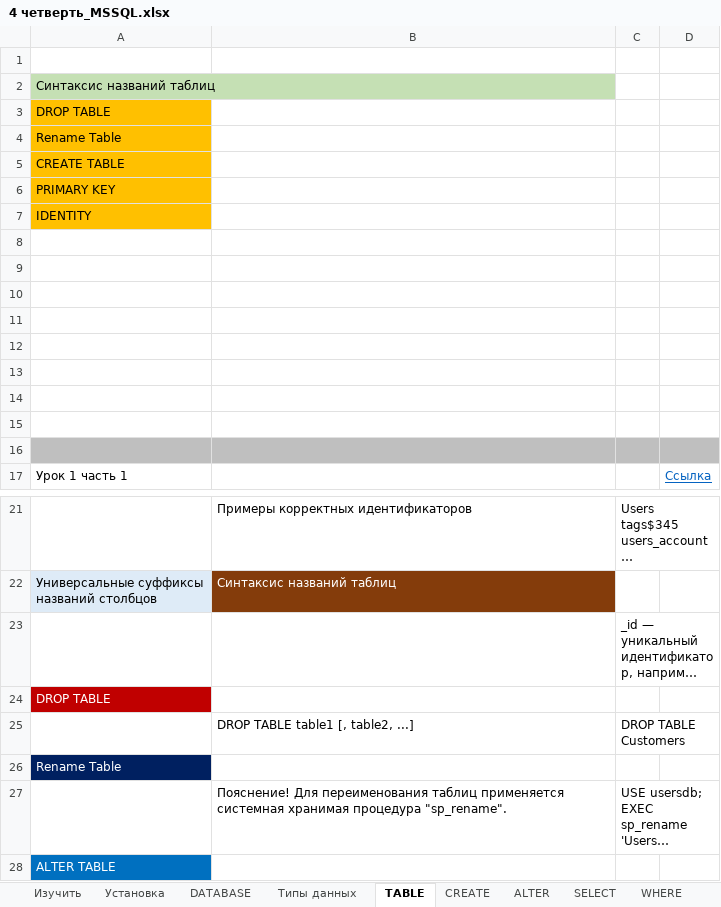
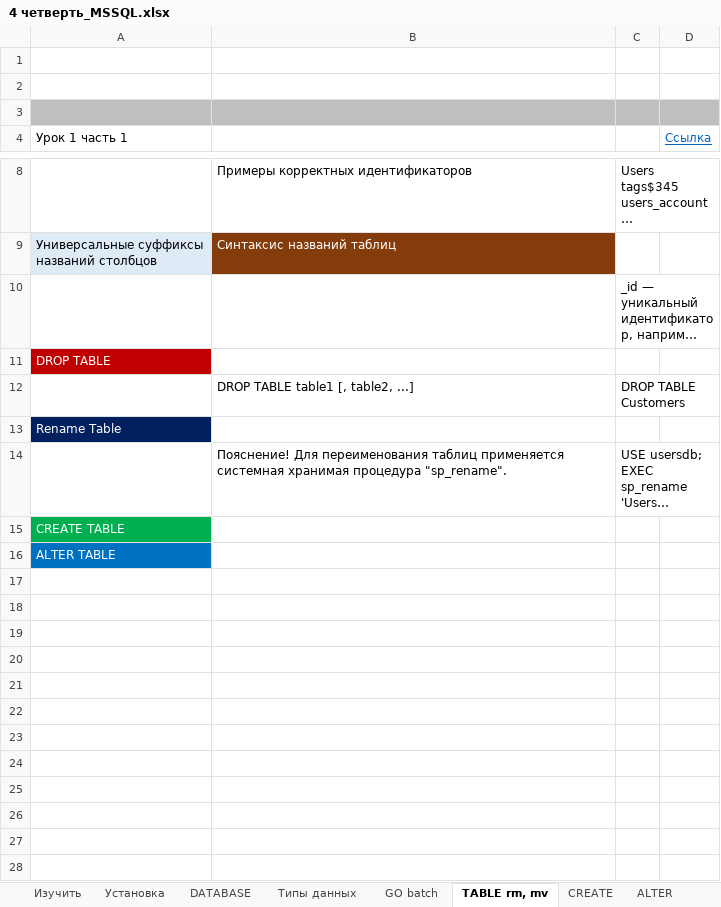
Before and after one commit to AlexServGE/GB_Developer_Workbook, an Excel workbook: 4 четверть_MSSQL.xlsx, sheet TABLE rm, mv, drawn as a sheet; only a part is shown, gaps mark what is left out; long unchanged cells end in …; values as stored, in another font and other column widths than the file's, no borders; removed rows and columns are numbered as before the commit, all else as after; the diff names each change by its address in the sheet, - before the commit and + after, or states it on an @@ line.

```diff
--- a/4 четверть_MSSQL.xlsx (sheet TABLE rm, mv)
+++ b/4 четверть_MSSQL.xlsx (sheet TABLE rm, mv)
-sheet tab: TABLE
+sheet tab: TABLE rm, mv
+sheet tab: GO batch
-row 2: Синтаксис названий таблиц
-row 3: DROP TABLE
-row 4: Rename Table
-row 6: PRIMARY KEY
-row 7: IDENTITY
-row 8: (empty)
-row 9: (empty)
-row 10: (empty)
-row 11: (empty)
-row 12: (empty)
-row 13: (empty)
-row 14: (empty)
@@ row 5 moved to row 15: CREATE TABLE @@
```
Also changed, not shown: sheet WHERE, sheet ALTER, sheet SELECT, sheet bc JSON, sheet CREATE, other sheet tabs, charts or pictures, 4 четверть_13_JavaScript_sugarJS.xlsx.
